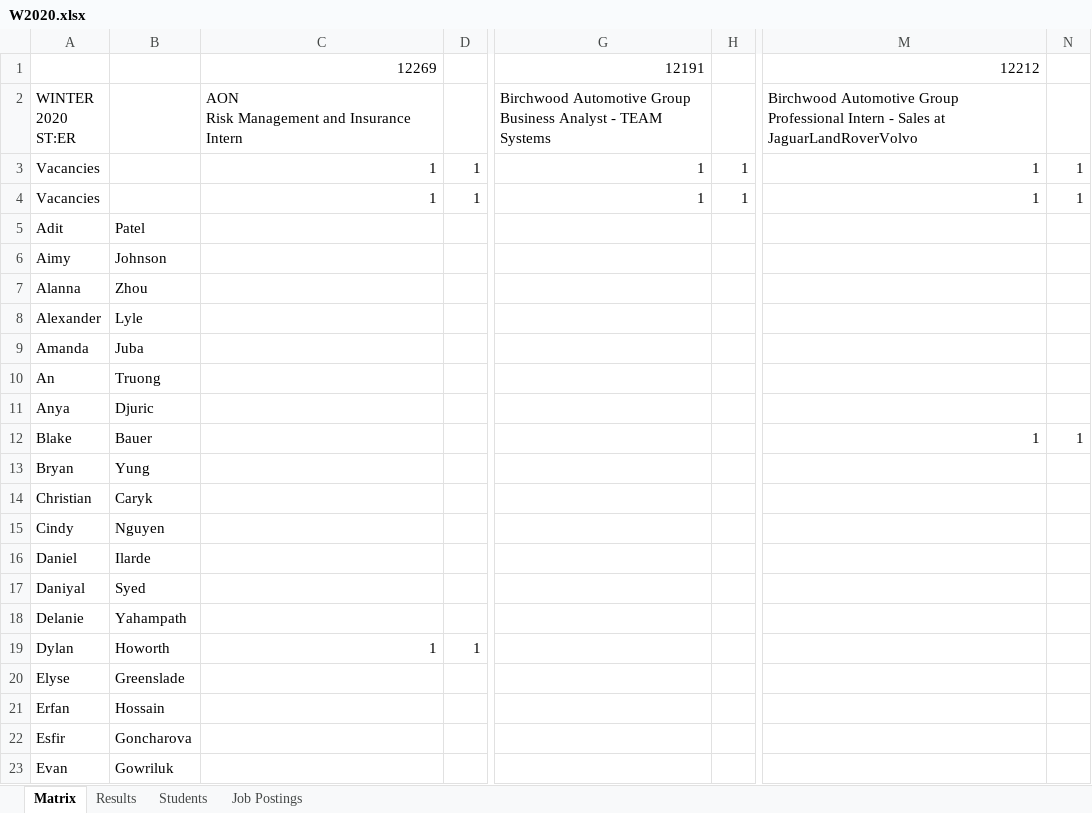
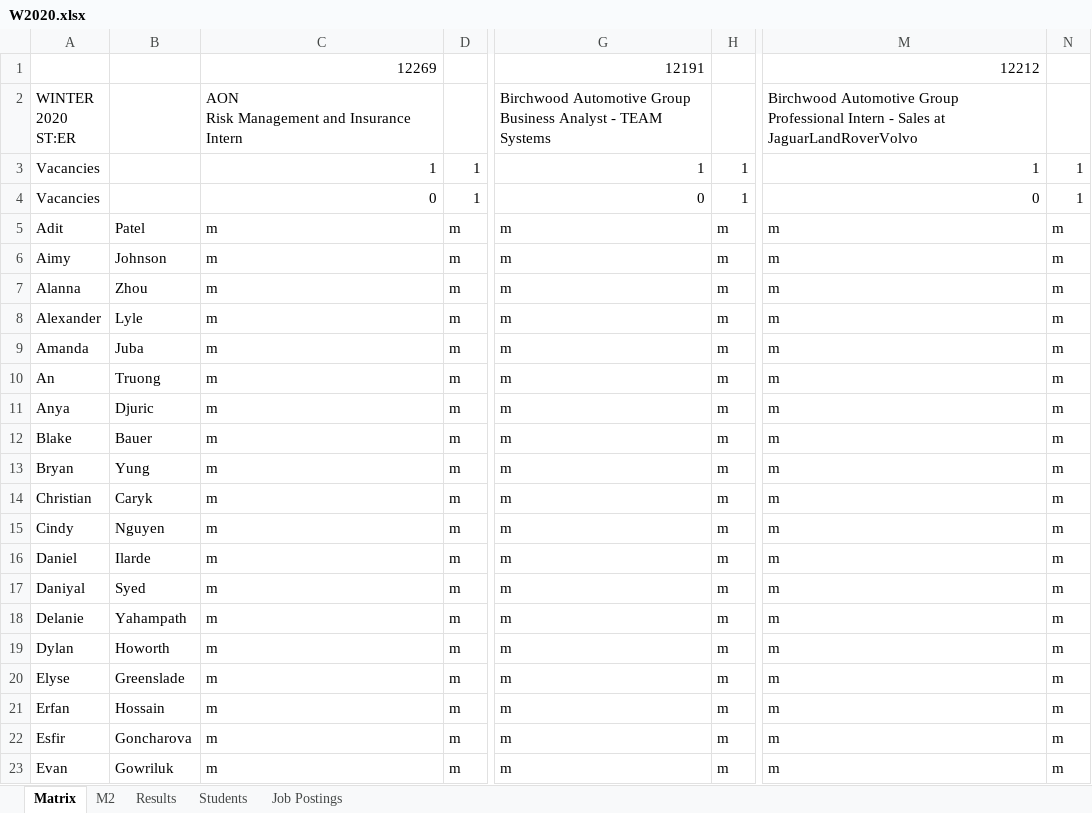
Before and after one commit to mehrnazsadrol/Rank-Match-project, an Excel workbook: W2020.xlsx, sheet Matrix, drawn as a sheet; only a part is shown, gaps mark what is left out; values as stored, in another font and other column widths than the file's, no cell formats; removed rows and columns are numbered as before the commit, all else as after; ↵ is a line break in a cell; the diff covers the shown part only; the diff names each change by its address in the sheet, - before the commit and + after, or states it on an @@ line.

```diff
--- a/W2020.xlsx (sheet Matrix)
+++ b/W2020.xlsx (sheet Matrix)
+sheet tab: M2
-column C, rows 1-19: 12269 | AON ↵ Risk Management and Insurance Intern | 1 | 1 |  |  |  |  |  |  |  |  |  |  |  |  |  |  | 1
-column D, rows 3-19: 1 | 1 |  |  |  |  |  |  |  |  |  |  |  |  |  |  | 1
+column C, rows 1-23: 12269 | AON ↵ Risk Management and Insurance Intern | 1 | 0 | m | m | m | m | m | m | m | m | m | m | m | m | m | m | m | m | m | m | m
+column D, rows 3-23: 1 | 1 | m | m | m | m | m | m | m | m | m | m | m | m | m | m | m | m | m | m | m
-column G, rows 1-4: 12191 | Birchwood Automotive Group ↵ Business Analyst - TEAM Systems | 1 | 1
-column H, rows 3-4: 1 | 1
+column G, rows 1-23: 12191 | Birchwood Automotive Group ↵ Business Analyst - TEAM Systems | 1 | 0 | m | m | m | m | m | m | m | m | m | m | m | m | m | m | m | m | m | m | m
+column H, rows 3-23: 1 | 1 | m | m | m | m | m | m | m | m | m | m | m | m | m | m | m | m | m | m | m
-column M, rows 1-12: 12212 | Birchwood Automotive Group ↵ Professional Intern - Sales at JaguarLandRoverVolvo | 1 | 1 |  |  |  |  |  |  |  | 1
-column N, rows 3-12: 1 | 1 |  |  |  |  |  |  |  | 1
+column M, rows 1-23: 12212 | Birchwood Automotive Group ↵ Professional Intern - Sales at JaguarLandRoverVolvo | 1 | 0 | m | m | m | m | m | m | m | m | m | m | m | m | m | m | m | m | m | m | m
+column N, rows 3-23: 1 | 1 | m | m | m | m | m | m | m | m | m | m | m | m | m | m | m | m | m | m | m
```
Also changed, not shown: 10 removed rows, 24 added columns, 22 removed columns, 10 edited cells and merged cells elsewhere in this sheet, sheet Results, cell formats, 2 other files.
